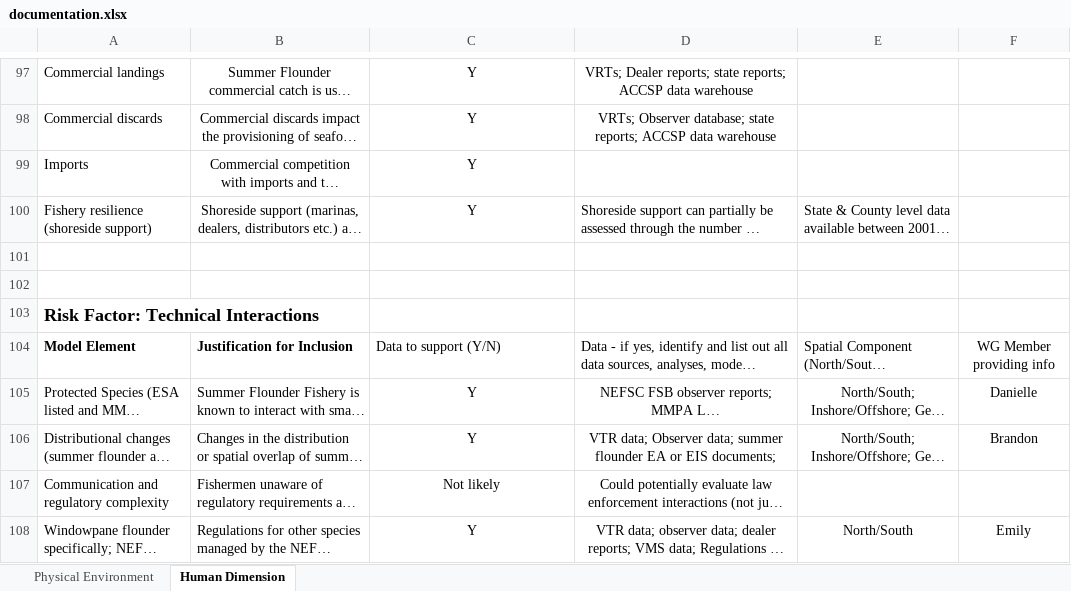
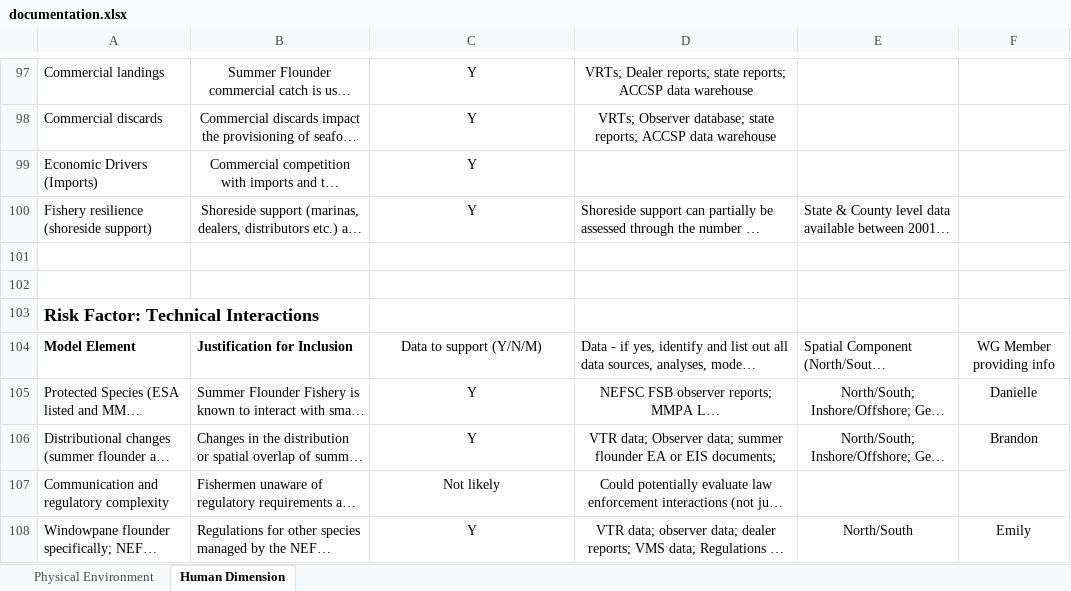
Before and after one commit to NEFSC/READ-SSB-DePiper_Summer_Flounder_Conceptual_Models, an Excel workbook: documentation.xlsx, sheet Human Dimension, drawn as a sheet; only a part is shown, gaps mark what is left out; long unchanged cells end in …; values as stored, in another font and other column widths than the file's, no borders; charts and pictures not drawn; the diff covers the shown part only; the diff names each change by its address in the sheet, - before the commit and + after, or states it on an @@ line.

```diff
--- a/documentation.xlsx (sheet Human Dimension)
+++ b/documentation.xlsx (sheet Human Dimension)
-A99: Imports
+A99: Economic Drivers (Imports)
-C104: Data to support (Y/N)
+C104: Data to support (Y/N/M)
-C104 alignment: left
+C104 alignment: center
```
Also changed, not shown: 5 added rows, 26 edited cells and cell formats elsewhere in this sheet, sheet Physical Environment, 1 other file.
